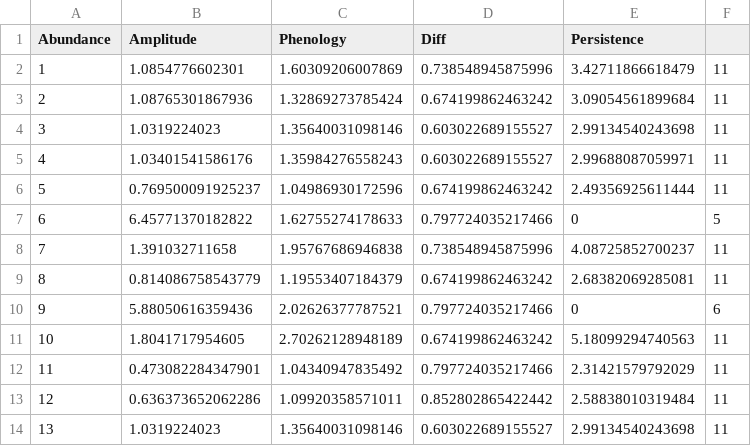
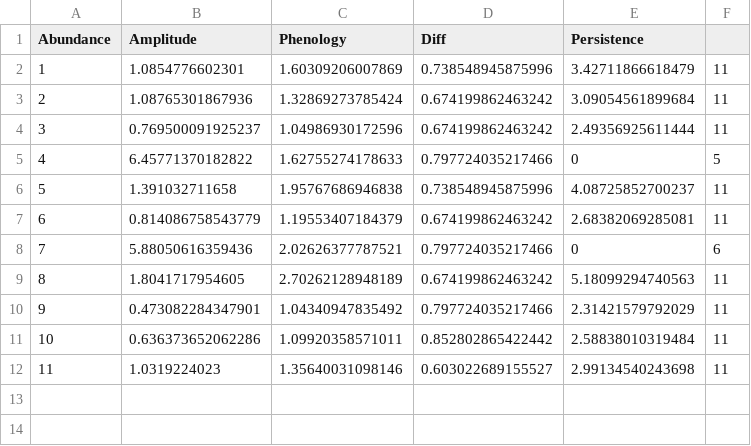
Before and after one commit to CoraliePicoche/SeedBank, a CSV file: output/modelv1.1/list_statistics_sensitivity.csv, drawn as a sheet; removed rows and columns are numbered as before the commit, all else as after; the diff names each change by its address in the sheet, - before the commit and + after, or states it on an @@ line.

```diff
--- a/output/modelv1.1/list_statistics_sensitivity.csv
+++ b/output/modelv1.1/list_statistics_sensitivity.csv
-row 4: 3 | 1.0319224023 | 1.35640031098146 | 0.603022689155527 | 2.99134540243698 | 11
-row 5: 4 | 1.03401541586176 | 1.35984276558243 | 0.603022689155527 | 2.99688087059971 | 11
@@ column A (Abundance) renumbered from row 4 down @@
```
Also changed, not shown: output/modelv1.1/list_simulation_sensitivity.csv, 26 other files.
